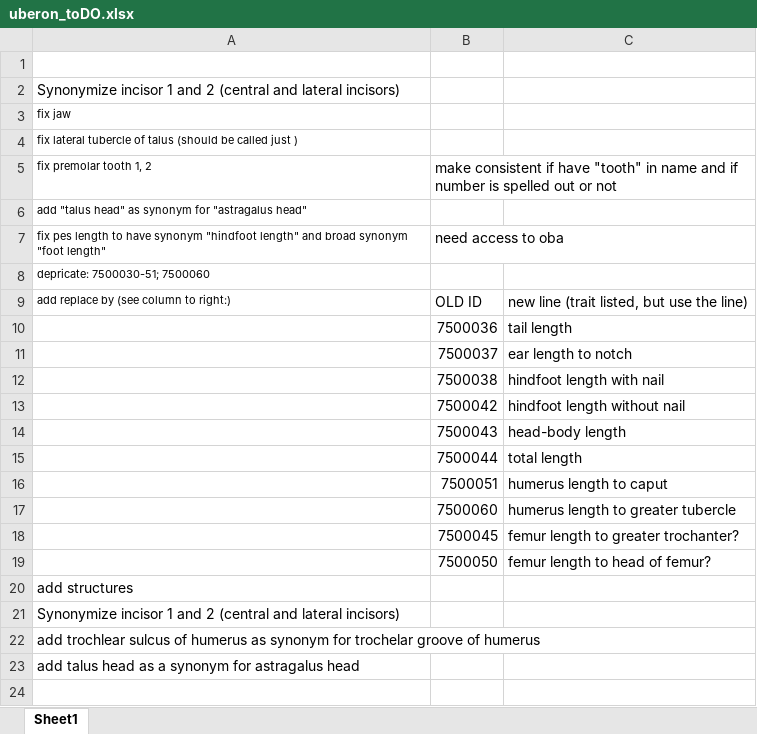
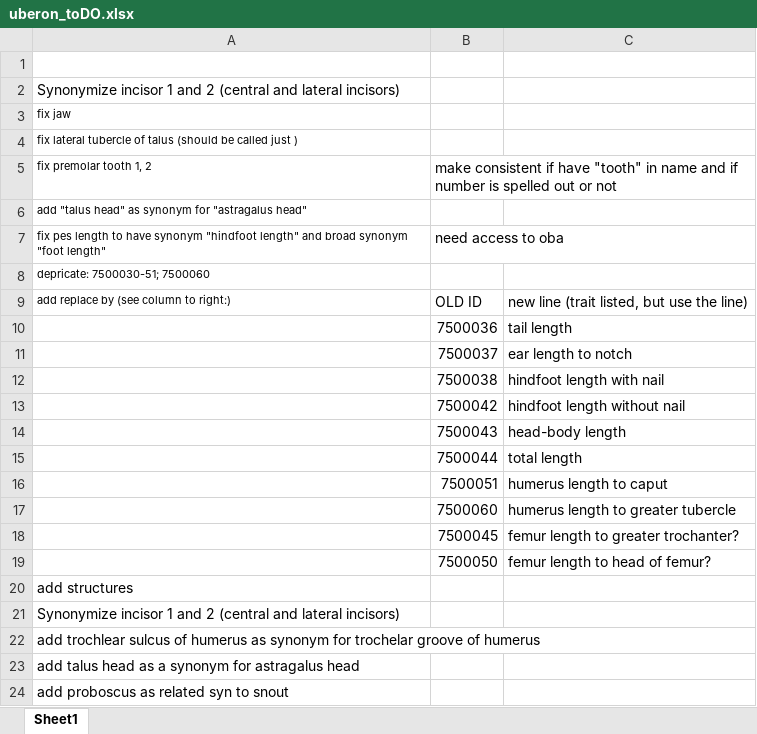
Before and after one commit to futres/fovt, an Excel workbook: terms/uberon_toDO.xlsx, sheet Sheet1, drawn as a sheet; values as stored, in another font and other column widths than the file's, no borders; the diff names each change by its address in the sheet, - before the commit and + after, or states it on an @@ line.

```diff
--- a/terms/uberon_toDO.xlsx (sheet Sheet1)
+++ b/terms/uberon_toDO.xlsx (sheet Sheet1)
+row 24: add proboscus as related syn to snout
```
Also changed, not shown: terms/skullTerms.xlsx, terms/talusTerms.xlsx.
